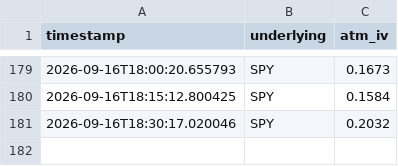
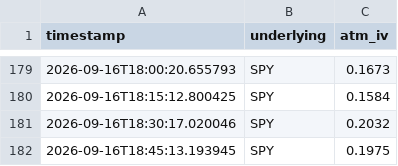
Before and after one commit to Dinaltium/Trading, a CSV file: logs/iv_history_SPY.csv, drawn as a sheet; only a part is shown, gaps mark what is left out.

```diff
--- a/logs/iv_history_SPY.csv
+++ b/logs/iv_history_SPY.csv
@@ -181 +181,2 @@ timestamp,underlying,atm_iv
 2026-09-16T18:30:17.020046,SPY,0.2032
+2026-09-16T18:45:13.193945,SPY,0.1975
```
Also changed, not shown: logs/iv_history_DIA.csv, logs/iv_history_IWM.csv, 3 other files.
